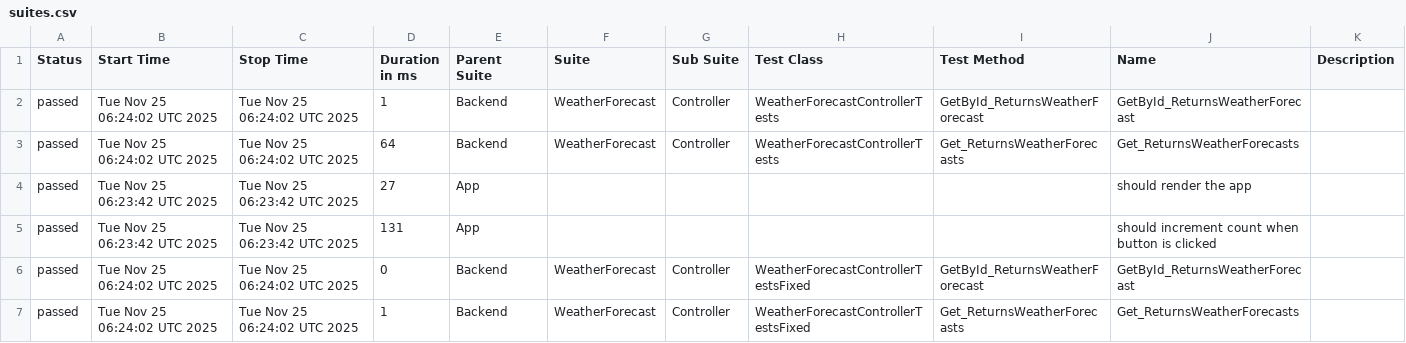
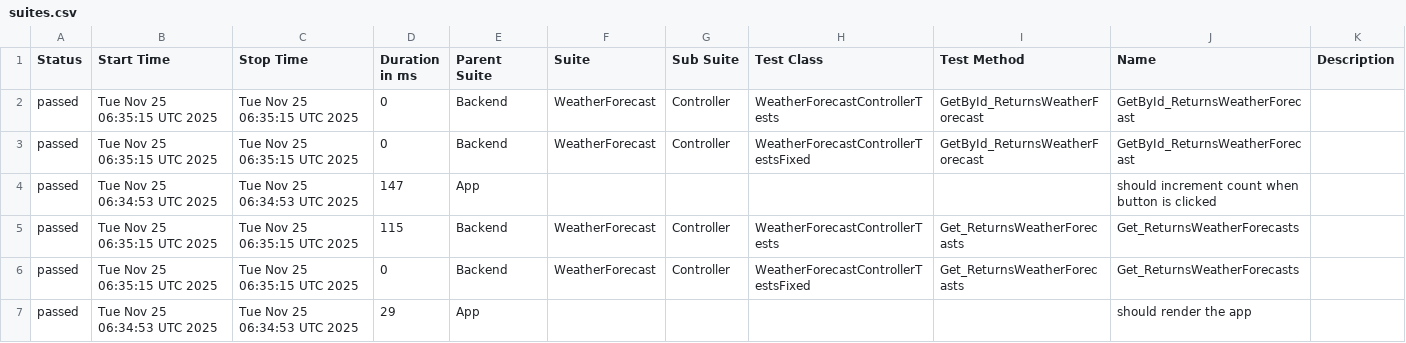
Before and after one commit to Enjice/cis-2025-lab1, a CSV file: data/suites.csv, drawn as a sheet.

```diff
--- a/data/suites.csv
+++ b/data/suites.csv
@@ -1,7 +1,7 @@
 "Status","Start Time","Stop Time","Duration in ms","Parent Suite","Suite","Sub Suite","Test Class","Test Method","Name","Description"
-"passed","Tue Nov 25 06:24:02 UTC 2025","Tue Nov 25 06:24:02 UTC 2025","1","Backend","WeatherForecast","Controller","WeatherForecastControllerTests","GetById_ReturnsWeatherForecast","GetById_ReturnsWeatherForecast",""
-"passed","Tue Nov 25 06:24:02 UTC 2025","Tue Nov 25 06:24:02 UTC 2025","64","Backend","WeatherForecast","Controller","WeatherForecastControllerTests","Get_ReturnsWeatherForecasts","Get_ReturnsWeatherForecasts",""
-"passed","Tue Nov 25 06:23:42 UTC 2025","Tue Nov 25 06:23:42 UTC 2025","27","App","","","","","should render the app",""
-"passed","Tue Nov 25 06:23:42 UTC 2025","Tue Nov 25 06:23:42 UTC 2025","131","App","","","","","should increment count when button is clicked",""
-"passed","Tue Nov 25 06:24:02 UTC 2025","Tue Nov 25 06:24:02 UTC 2025","0","Backend","WeatherForecast","Controller","WeatherForecastControllerTestsFixed","GetById_ReturnsWeatherForecast","GetById_ReturnsWeatherForecast",""
-"passed","Tue Nov 25 06:24:02 UTC 2025","Tue Nov 25 06:24:02 UTC 2025","1","Backend","WeatherForecast","Controller","WeatherForecastControllerTestsFixed","Get_ReturnsWeatherForecasts","Get_ReturnsWeatherForecasts",""
+"passed","Tue Nov 25 06:35:15 UTC 2025","Tue Nov 25 06:35:15 UTC 2025","0","Backend","WeatherForecast","Controller","WeatherForecastControllerTests","GetById_ReturnsWeatherForecast","GetById_ReturnsWeatherForecast",""
+"passed","Tue Nov 25 06:35:15 UTC 2025","Tue Nov 25 06:35:15 UTC 2025","0","Backend","WeatherForecast","Controller","WeatherForecastControllerTestsFixed","GetById_ReturnsWeatherForecast","GetById_ReturnsWeatherForecast",""
+"passed","Tue Nov 25 06:34:53 UTC 2025","Tue Nov 25 06:34:53 UTC 2025","147","App","","","","","should increment count when button is clicked",""
+"passed","Tue Nov 25 06:35:15 UTC 2025","Tue Nov 25 06:35:15 UTC 2025","115","Backend","WeatherForecast","Controller","WeatherForecastControllerTests","Get_ReturnsWeatherForecasts","Get_ReturnsWeatherForecasts",""
+"passed","Tue Nov 25 06:35:15 UTC 2025","Tue Nov 25 06:35:15 UTC 2025","0","Backend","WeatherForecast","Controller","WeatherForecastControllerTestsFixed","Get_ReturnsWeatherForecasts","Get_ReturnsWeatherForecasts",""
+"passed","Tue Nov 25 06:34:53 UTC 2025","Tue Nov 25 06:34:53 UTC 2025","29","App","","","","","should render the app",""
```
Also changed, not shown: 26 other files.
